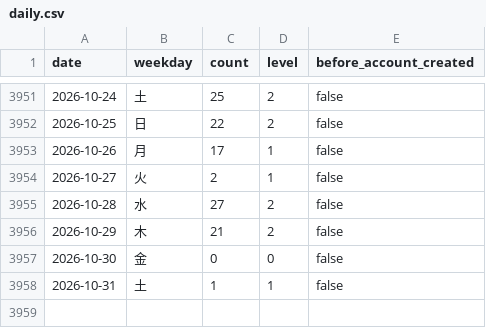
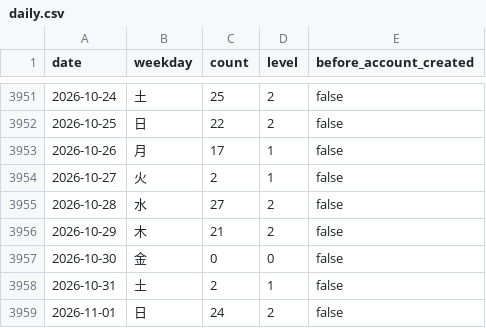
Before and after one commit to DaisukeDaisuke/DaisukeDaisuke, a CSV file: daily.csv, drawn as a sheet; only a part is shown, gaps mark what is left out.

```diff
--- a/daily.csv
+++ b/daily.csv
@@ -3957,2 +3957,3 @@ date,weekday,count,level,before_account_created
 2026-10-30,金,0,0,false
-2026-10-31,土,1,1,false
+2026-10-31,土,2,1,false
+2026-11-01,日,24,2,false
```
Also changed, not shown: monthly.csv, yearly.csv, 32 other files.
